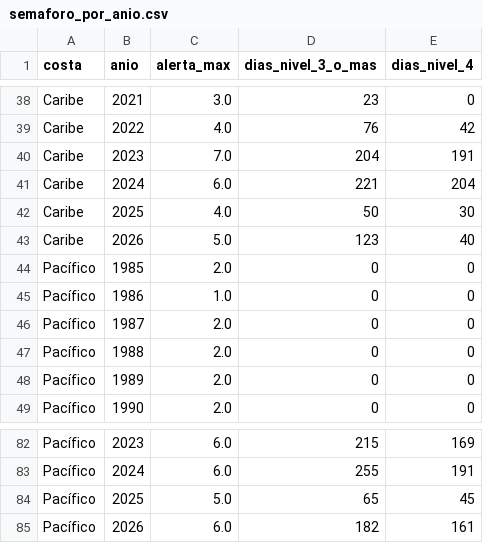
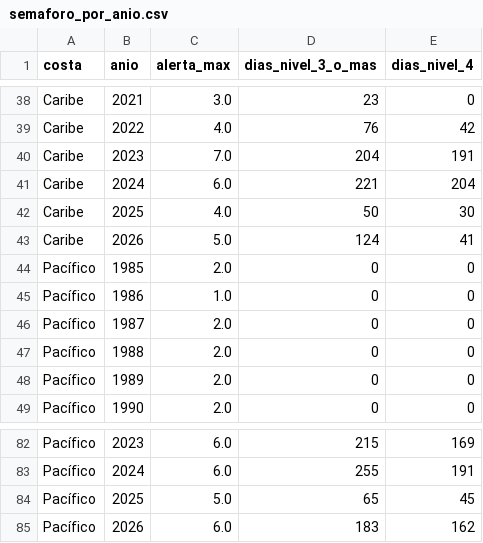
Before and after one commit to gigideuva/CORALES_TEMPERATURA_MAR, a CSV file: datos/limpios/semaforo_por_anio.csv, drawn as a sheet; only a part is shown, gaps mark what is left out.

```diff
--- a/datos/limpios/semaforo_por_anio.csv
+++ b/datos/limpios/semaforo_por_anio.csv
@@ -42,3 +42,3 @@ Caribe,2024,6.0,221,204
 Caribe,2025,4.0,50,30
-Caribe,2026,5.0,123,40
+Caribe,2026,5.0,124,41
 Pacífico,1985,2.0,0,0
@@ -84,2 +84,2 @@ Pacífico,2024,6.0,255,191
 Pacífico,2025,5.0,65,45
-Pacífico,2026,6.0,182,161
+Pacífico,2026,6.0,183,162
```
Also changed, not shown: 8 other files.
